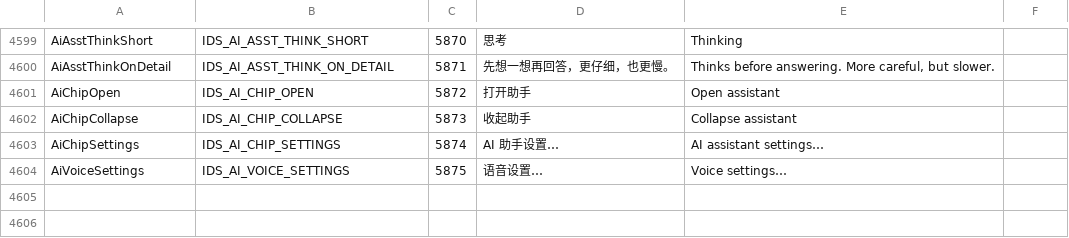
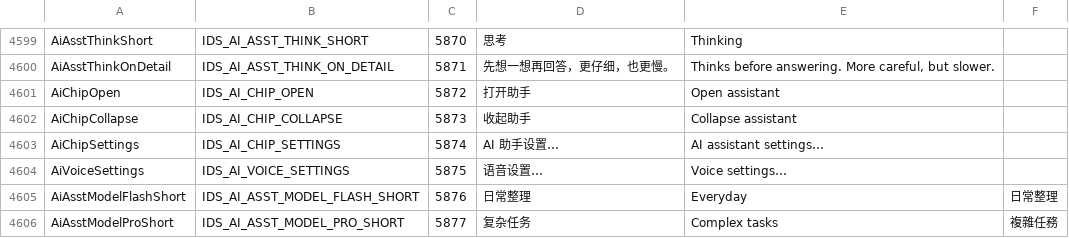
Before and after one commit to jimmgreen/pulse, a TSV file: tools/l10n/catalog.tsv, drawn as a sheet; only a part is shown, gaps mark what is left out.

Commit message:
Make the assistant thinking level a stepped slider
The model button opens a Codex-style popover: the level and the model
on top, a reset to the default, and a stepped pill slider (fluent
StepSliderSpec, shared) that snaps to the nearest stop and applies at
once; arrow, Home/End and digit keys move it. The model list is the
shared FluentMenu; services without a thinking setting open it directly.

```diff
--- a/tools/l10n/catalog.tsv
+++ b/tools/l10n/catalog.tsv
@@ -4604 +4604,3 @@ AiChipSettings	IDS_AI_CHIP_SETTINGS	5874	AI 助手设置…	AI assistant setting
 AiVoiceSettings	IDS_AI_VOICE_SETTINGS	5875	语音设置…	Voice settings…	
+AiAsstModelFlashShort	IDS_AI_ASST_MODEL_FLASH_SHORT	5876	日常整理	Everyday	日常整理
+AiAsstModelProShort	IDS_AI_ASST_MODEL_PRO_SHORT	5877	复杂任务	Complex tasks	複雜任務
```
Also changed, not shown: 14 other files.
